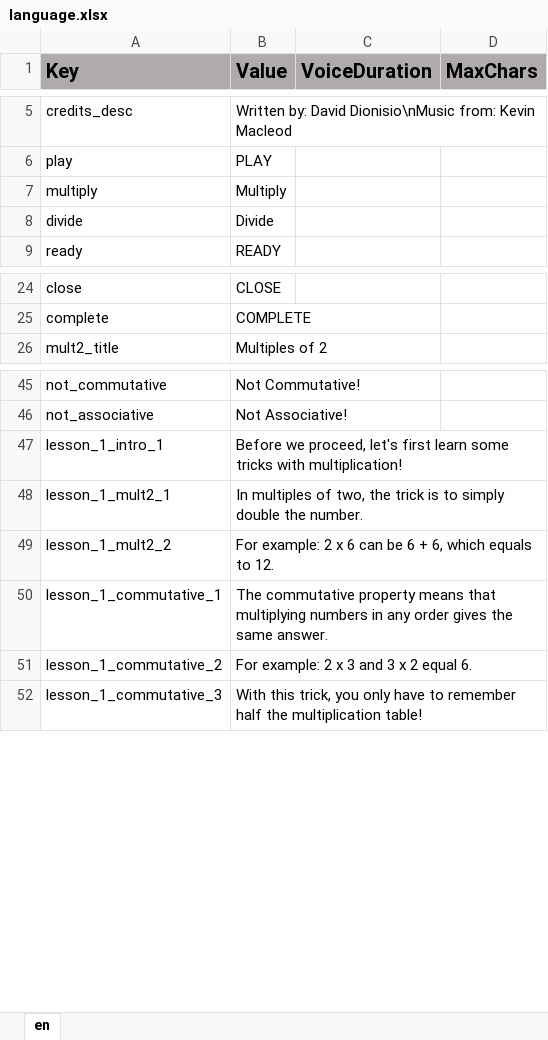
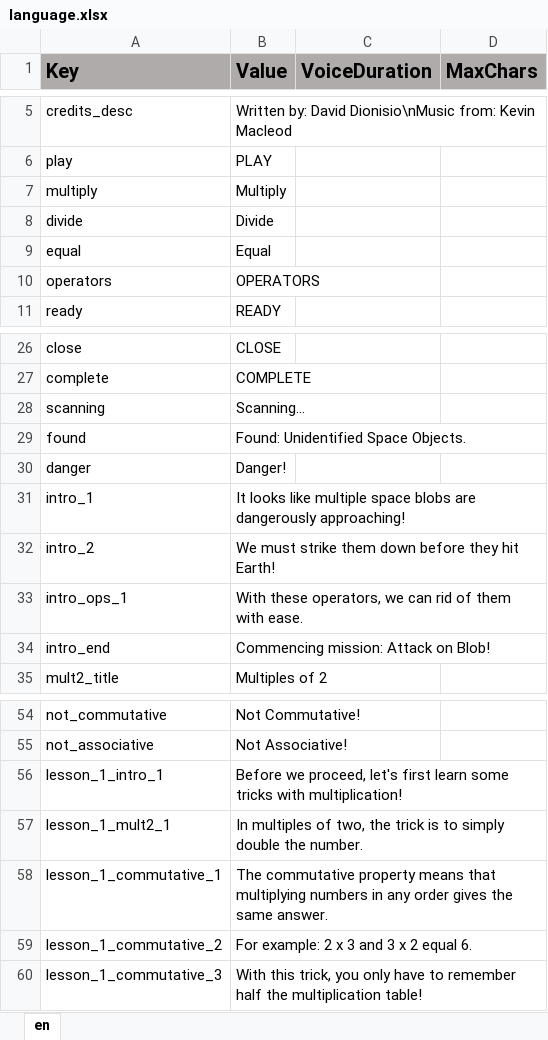
Before and after one commit to ddionisio/LL_3OAC7, an Excel workbook: Language/language.xlsx, sheet en, drawn as a sheet; only a part is shown, gaps mark what is left out; values as stored, in another font and other column widths than the file's, no borders; removed rows and columns are numbered as before the commit, all else as after; the diff names each change by its address in the sheet, - before the commit and + after, or states it on an @@ line.

Commit message:
intro stuff

```diff
--- a/Language/language.xlsx (sheet en)
+++ b/Language/language.xlsx (sheet en)
+row 9: equal | Equal
+row 10: operators | OPERATORS
+row 28: scanning | Scanning…
+row 29: found | Found: Unidentified Space Objects.
+row 30: danger | Danger!
+row 31: intro_1 | It looks like multiple space blobs are dangerously approaching!
+row 32: intro_2 | We must strike them down before they hit Earth!
+row 33: intro_ops_1 | With these operators, we can rid of them with ease.
+row 34: intro_end | Commencing mission: Attack on Blob!
-row 49: lesson_1_mult2_2 | For example: 2 x 6 can be 6 + 6, which equals to 12.
```
Also changed, not shown: 17 other files.
